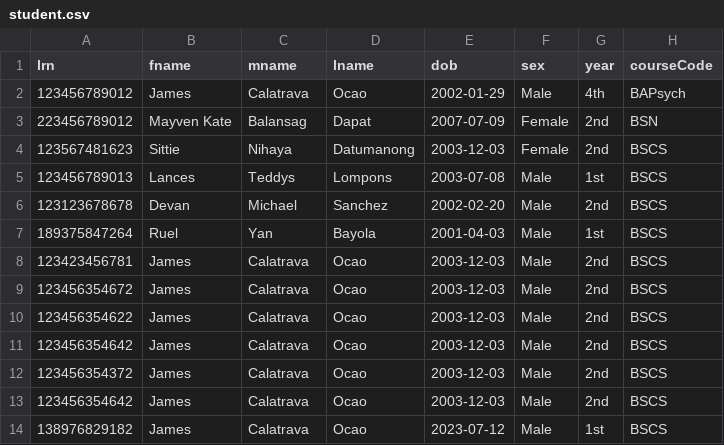
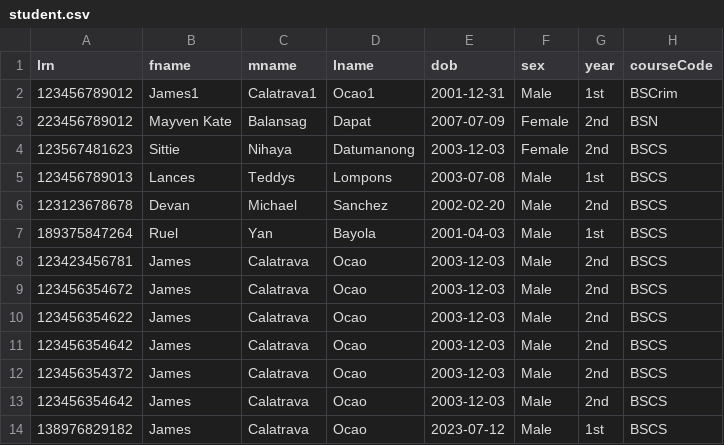
Before and after one commit to csjames03/ssis-v1, a CSV file: student.csv, drawn as a sheet.

```diff
--- a/student.csv
+++ b/student.csv
@@ -1,3 +1,3 @@
 lrn,fname,mname,lname,dob,sex,year,courseCode
-123456789012,James,Calatrava,Ocao,2002-01-29,Male,4th,BAPsych
+123456789012,James1,Calatrava1,Ocao1,2001-12-31,Male,1st,BSCrim
 223456789012,Mayven Kate,Balansag,Dapat,2007-07-09,Female,2nd,BSN
```
Also changed, not shown: courses.csv, 2 other files.
